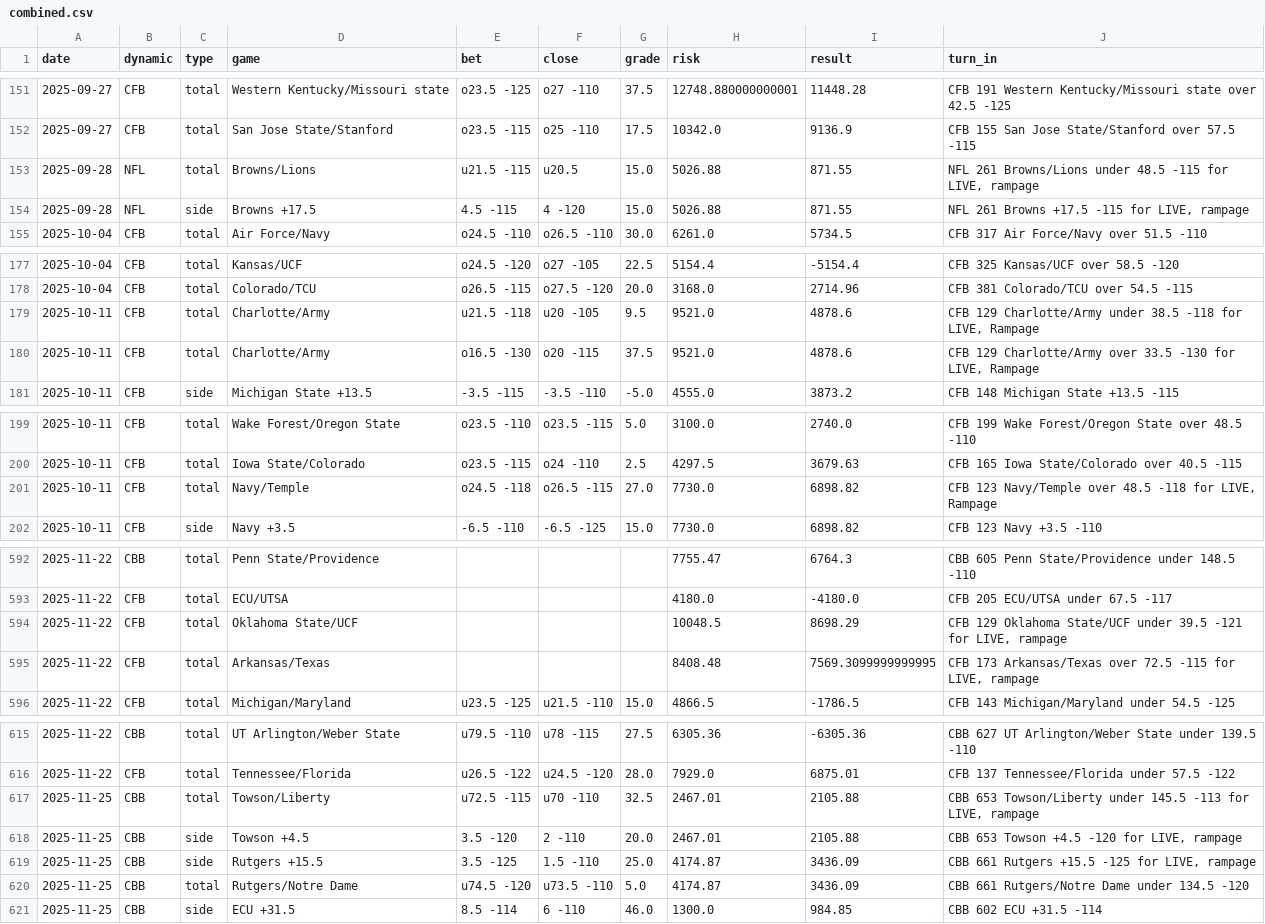
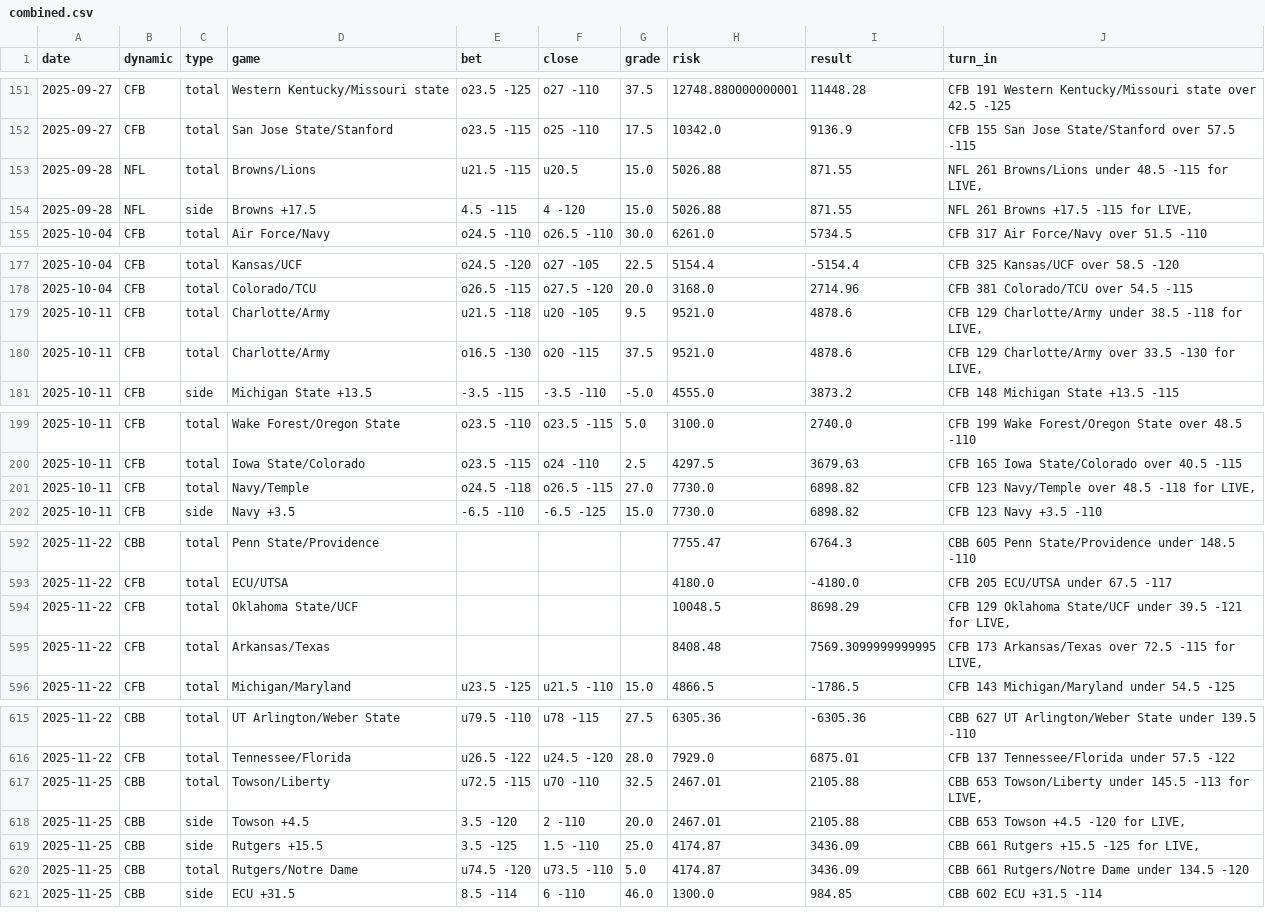
Before and after one commit to jonDomino/grades-dashboard, a CSV file: combined.csv, drawn as a sheet; only a part is shown, gaps mark what is left out; the diff covers the shown part only.

```diff
--- a/combined.csv
+++ b/combined.csv
@@ -152,4 +152,4 @@ date,dynamic,type,game,bet,close,grade,risk,result,turn_in
 2025-09-27,CFB,total,San Jose State/Stanford,o23.5 -115,o25 -110,17.5,10342.0,9136.9,CFB 155 San Jose State/Stanford over 57.5 -115
-2025-09-28,NFL,total,Browns/Lions,u21.5 -115,u20.5,15.0,5026.88,871.55,"NFL 261 Browns/Lions under 48.5 -115 for LIVE, rampage"
-2025-09-28,NFL,side,Browns +17.5,4.5 -115,4 -120,15.0,5026.88,871.55,"NFL 261 Browns +17.5 -115 for LIVE, rampage"
+2025-09-28,NFL,total,Browns/Lions,u21.5 -115,u20.5,15.0,5026.88,871.55,"NFL 261 Browns/Lions under 48.5 -115 for LIVE,"
+2025-09-28,NFL,side,Browns +17.5,4.5 -115,4 -120,15.0,5026.88,871.55,"NFL 261 Browns +17.5 -115 for LIVE,"
 2025-10-04,CFB,total,Air Force/Navy,o24.5 -110,o26.5 -110,30.0,6261.0,5734.5,CFB 317 Air Force/Navy over 51.5 -110
@@ -178,4 +178,4 @@ date,dynamic,type,game,bet,close,grade,risk,result,turn_in
 2025-10-04,CFB,total,Colorado/TCU,o26.5 -115,o27.5 -120,20.0,3168.0,2714.96,CFB 381 Colorado/TCU over 54.5 -115
-2025-10-11,CFB,total,Charlotte/Army,u21.5 -118,u20 -105,9.5,9521.0,4878.6,"CFB 129 Charlotte/Army under 38.5 -118 for LIVE, Rampage"
-2025-10-11,CFB,total,Charlotte/Army,o16.5 -130,o20 -115,37.5,9521.0,4878.6,"CFB 129 Charlotte/Army over 33.5 -130 for LIVE, Rampage"
+2025-10-11,CFB,total,Charlotte/Army,u21.5 -118,u20 -105,9.5,9521.0,4878.6,"CFB 129 Charlotte/Army under 38.5 -118 for LIVE,"
+2025-10-11,CFB,total,Charlotte/Army,o16.5 -130,o20 -115,37.5,9521.0,4878.6,"CFB 129 Charlotte/Army over 33.5 -130 for LIVE,"
 2025-10-11,CFB,side,Michigan State +13.5,-3.5 -115,-3.5 -110,-5.0,4555.0,3873.2,CFB 148 Michigan State +13.5 -115
@@ -200,3 +200,3 @@ date,dynamic,type,game,bet,close,grade,risk,result,turn_in
 2025-10-11,CFB,total,Iowa State/Colorado,o23.5 -115,o24 -110,2.5,4297.5,3679.63,CFB 165 Iowa State/Colorado over 40.5 -115
-2025-10-11,CFB,total,Navy/Temple,o24.5 -118,o26.5 -115,27.0,7730.0,6898.82,"CFB 123 Navy/Temple over 48.5 -118 for LIVE, Rampage"
+2025-10-11,CFB,total,Navy/Temple,o24.5 -118,o26.5 -115,27.0,7730.0,6898.82,"CFB 123 Navy/Temple over 48.5 -118 for LIVE,"
 2025-10-11,CFB,side,Navy +3.5,-6.5 -110,-6.5 -125,15.0,7730.0,6898.82,CFB 123 Navy +3.5 -110
@@ -593,4 +593,4 @@ date,dynamic,type,game,bet,close,grade,risk,result,turn_in
 2025-11-22,CFB,total,ECU/UTSA,,,,4180.0,-4180.0,CFB 205 ECU/UTSA under 67.5 -117
-2025-11-22,CFB,total,Oklahoma State/UCF,,,,10048.5,8698.29,"CFB 129 Oklahoma State/UCF under 39.5 -121 for LIVE, rampage"
-2025-11-22,CFB,total,Arkansas/Texas,,,,8408.48,7569.3099999999995,"CFB 173 Arkansas/Texas over 72.5 -115 for LIVE, rampage"
+2025-11-22,CFB,total,Oklahoma State/UCF,,,,10048.5,8698.29,"CFB 129 Oklahoma State/UCF under 39.5 -121 for LIVE,"
+2025-11-22,CFB,total,Arkansas/Texas,,,,8408.48,7569.3099999999995,"CFB 173 Arkansas/Texas over 72.5 -115 for LIVE,"
 2025-11-22,CFB,total,Michigan/Maryland,u23.5 -125,u21.5 -110,15.0,4866.5,-1786.5,CFB 143 Michigan/Maryland under 54.5 -125
@@ -616,5 +616,5 @@ date,dynamic,type,game,bet,close,grade,risk,result,turn_in
 2025-11-22,CFB,total,Tennessee/Florida,u26.5 -122,u24.5 -120,28.0,7929.0,6875.01,CFB 137 Tennessee/Florida under 57.5 -122
-2025-11-25,CBB,total,Towson/Liberty,u72.5 -115,u70 -110,32.5,2467.01,2105.88,"CBB 653 Towson/Liberty under 145.5 -113 for LIVE, rampage"
-2025-11-25,CBB,side,Towson +4.5,3.5 -120,2 -110,20.0,2467.01,2105.88,"CBB 653 Towson +4.5 -120 for LIVE, rampage"
-2025-11-25,CBB,side,Rutgers +15.5,3.5 -125,1.5 -110,25.0,4174.87,3436.09,"CBB 661 Rutgers +15.5 -125 for LIVE, rampage"
+2025-11-25,CBB,total,Towson/Liberty,u72.5 -115,u70 -110,32.5,2467.01,2105.88,"CBB 653 Towson/Liberty under 145.5 -113 for LIVE,"
+2025-11-25,CBB,side,Towson +4.5,3.5 -120,2 -110,20.0,2467.01,2105.88,"CBB 653 Towson +4.5 -120 for LIVE,"
+2025-11-25,CBB,side,Rutgers +15.5,3.5 -125,1.5 -110,25.0,4174.87,3436.09,"CBB 661 Rutgers +15.5 -125 for LIVE,"
 2025-11-25,CBB,total,Rutgers/Notre Dame,u74.5 -120,u73.5 -110,5.0,4174.87,3436.09,CBB 661 Rutgers/Notre Dame under 134.5 -120
```
Also changed, not shown: 8 edited cells elsewhere in this file, 1 other file.
